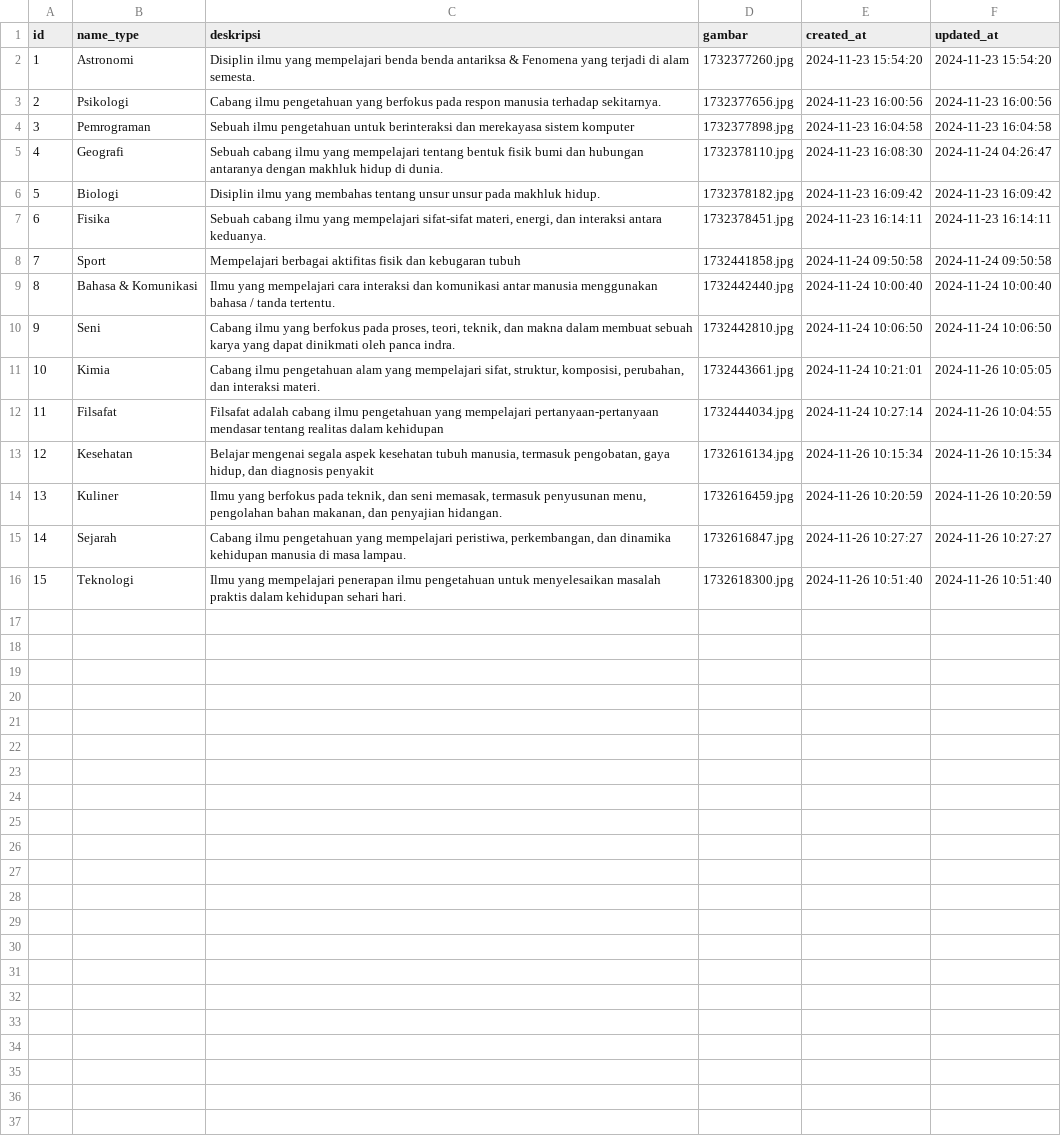
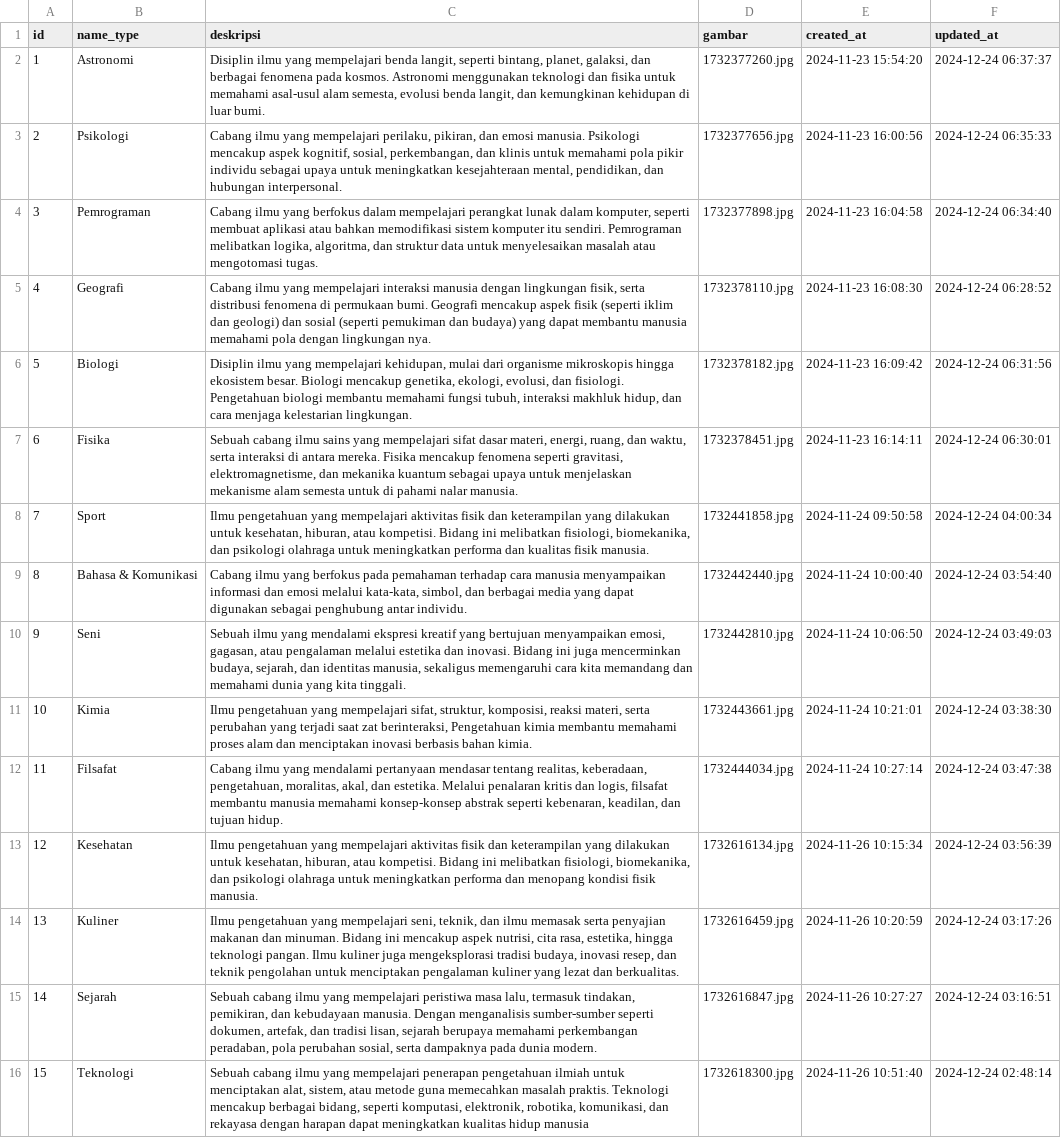
Before and after one commit to Adrian-2014/InterMind, a CSV file: database/seeders/csv/type_courses.csv, drawn as a sheet; the diff names each change by its address in the sheet, - before the commit and + after, or states it on an @@ line.

```diff
--- a/database/seeders/csv/type_courses.csv
+++ b/database/seeders/csv/type_courses.csv
-C2 (deskripsi): …mempelajari benda benda antariksa & Fenomena yang terjadi di alam semesta.
+C2 (deskripsi): …mempelajari benda langit, seperti bintang, planet, galaksi, dan berbagai fenomena pada kosmos. Astronomi menggunakan teknologi dan fisika untuk memahami asal-usul alam semesta, evolusi benda langit, dan kemungkinan kehidupan di luar bumi.
-F2 (updated_at): 2024-11-23 15:54:20
+F2 (updated_at): 2024-12-24 06:37:37
-C3 (deskripsi): Cabang ilmu pengetahuan yang berfokus pada respon manusia terhadap sekitarnya.
+C3 (deskripsi): Cabang ilmu yang mempelajari perilaku, pikiran, dan emosi manusia. Psikologi mencakup aspek kognitif, sosial, perkembangan, dan klinis untuk memahami pola pikir individu sebagai upaya untuk meningkatkan kesejahteraan mental, pendidikan, dan hubungan interpersonal.
-F3 (updated_at): 2024-11-23 16:00:56
+F3 (updated_at): 2024-12-24 06:35:33
-C4 (deskripsi): Sebuah ilmu pengetahuan untuk berinteraksi dan merekayasa sistem komputer
+C4 (deskripsi): Cabang ilmu yang berfokus dalam mempelajari perangkat lunak dalam komputer, seperti membuat aplikasi atau bahkan memodifikasi sistem komputer itu sendiri. Pemrograman melibatkan logika, algoritma, dan struktur data untuk menyelesaikan masalah atau mengotomasi tugas.
-F4 (updated_at): 2024-11-23 16:04:58
+F4 (updated_at): 2024-12-24 06:34:40
-C5 (deskripsi): Sebuah cabang ilmu yang mempelajari tentang bentuk fisik bumi dan hubungan antaranya dengan makhluk hidup di dunia.
+C5 (deskripsi): Cabang ilmu yang mempelajari interaksi manusia dengan lingkungan fisik, serta distribusi fenomena di permukaan bumi. Geografi mencakup aspek fisik (seperti iklim dan geologi) dan sosial (seperti pemukiman dan budaya) yang dapat membantu manusia memahami pola dengan lingkungan nya.
-F5 (updated_at): 2024-11-24 04:26:47
+F5 (updated_at): 2024-12-24 06:28:52
-C6 (deskripsi): …ilmu yang membahas tentang unsur unsur pada makhluk hidup.
+C6 (deskripsi): …ilmu yang mempelajari kehidupan, mulai dari organisme mikroskopis hingga ekosistem besar. Biologi mencakup genetika, ekologi, evolusi, dan fisiologi. Pengetahuan biologi membantu memahami fungsi tubuh, interaksi makhluk hidup, dan cara menjaga kelestarian lingkungan.
-F6 (updated_at): 2024-11-23 16:09:42
+F6 (updated_at): 2024-12-24 06:31:56
-C7 (deskripsi): …cabang ilmu yang mempelajari sifat-sifat materi, energi, dan interaksi antara keduanya.
+C7 (deskripsi): …cabang ilmu sains yang mempelajari sifat dasar materi, energi, ruang, dan waktu, serta interaksi di antara mereka. Fisika mencakup fenomena seperti gravitasi, elektromagnetisme, dan mekanika kuantum sebagai upaya untuk menjelaskan mekanisme alam semesta untuk di pahami nalar manusia.
-F7 (updated_at): 2024-11-23 16:14:11
+F7 (updated_at): 2024-12-24 06:30:01
-C8 (deskripsi): Mempelajari berbagai aktifitas fisik dan kebugaran tubuh
+C8 (deskripsi): Ilmu pengetahuan yang mempelajari aktivitas fisik dan keterampilan yang dilakukan untuk kesehatan, hiburan, atau kompetisi. Bidang ini melibatkan fisiologi, biomekanika, dan psikologi olahraga untuk meningkatkan performa dan kualitas fisik manusia.
-F8 (updated_at): 2024-11-24 09:50:58
+F8 (updated_at): 2024-12-24 04:00:34
-C9 (deskripsi): Ilmu yang mempelajari cara interaksi dan komunikasi antar manusia menggunakan bahasa / tanda tertentu.
+C9 (deskripsi): Cabang ilmu yang berfokus pada pemahaman terhadap cara manusia menyampaikan informasi dan emosi melalui kata-kata, simbol, dan berbagai media yang dapat digunakan sebagai penghubung antar individu.
-F9 (updated_at): 2024-11-24 10:00:40
+F9 (updated_at): 2024-12-24 03:54:40
-C10 (deskripsi): Cabang ilmu yang berfokus pada proses, teori, teknik, dan makna dalam membuat sebuah karya yang dapat dinikmati oleh panca indra.
+C10 (deskripsi): Sebuah ilmu yang mendalami ekspresi kreatif yang bertujuan menyampaikan emosi, gagasan, atau pengalaman melalui estetika dan inovasi. Bidang ini juga mencerminkan budaya, sejarah, dan identitas manusia, sekaligus memengaruhi cara kita memandang dan memahami dunia yang kita tinggali.
-F10 (updated_at): 2024-11-24 10:06:50
+F10 (updated_at): 2024-12-24 03:49:03
-C11 (deskripsi): Cabang ilmu pengetahuan alam yang mempelajari sifat, struktur, komposisi, perubahan, dan interaksi materi.
+C11 (deskripsi): Ilmu pengetahuan yang mempelajari sifat, struktur, komposisi, reaksi materi, serta perubahan yang terjadi saat zat berinteraksi, Pengetahuan kimia membantu memahami proses alam dan menciptakan inovasi berbasis bahan kimia.
-F11 (updated_at): 2024-11-26 10:05:05
+F11 (updated_at): 2024-12-24 03:38:30
-C12 (deskripsi): Filsafat adalah cabang ilmu pengetahuan yang mempelajari pertanyaan-pertanyaan mendasar tentang realitas dalam kehidupan
+C12 (deskripsi): Cabang ilmu yang mendalami pertanyaan mendasar tentang realitas, keberadaan, pengetahuan, moralitas, akal, dan estetika. Melalui penalaran kritis dan logis, filsafat membantu manusia memahami konsep-konsep abstrak seperti kebenaran, keadilan, dan tujuan hidup.
-F12 (updated_at): 2024-11-26 10:04:55
+F12 (updated_at): 2024-12-24 03:47:38
-C13 (deskripsi): Belajar mengenai segala aspek kesehatan tubuh manusia, termasuk pengobatan, gaya hidup, dan diagnosis penyakit
+C13 (deskripsi): Ilmu pengetahuan yang mempelajari aktivitas fisik dan keterampilan yang dilakukan untuk kesehatan, hiburan, atau kompetisi. Bidang ini melibatkan fisiologi, biomekanika, dan psikologi olahraga untuk meningkatkan performa dan menopang kondisi fisik manusia.
-F13 (updated_at): 2024-11-26 10:15:34
+F13 (updated_at): 2024-12-24 03:56:39
-C14 (deskripsi): Ilmu yang berfokus pada teknik, dan seni memasak, termasuk penyusunan menu, pengolahan bahan makanan, dan penyajian hidangan.
+C14 (deskripsi): Ilmu pengetahuan yang mempelajari seni, teknik, dan ilmu memasak serta penyajian makanan dan minuman. Bidang ini mencakup aspek nutrisi, cita rasa, estetika, hingga teknologi pangan. Ilmu kuliner juga mengeksplorasi tradisi budaya, inovasi resep, dan teknik pengolahan untuk menciptakan pengalaman kuliner yang lezat dan berkualitas.
-F14 (updated_at): 2024-11-26 10:20:59
+F14 (updated_at): 2024-12-24 03:17:26
-C15 (deskripsi): Cabang ilmu pengetahuan yang mempelajari peristiwa, perkembangan, dan dinamika kehidupan manusia di masa lampau.
+C15 (deskripsi): Sebuah cabang ilmu yang mempelajari peristiwa masa lalu, termasuk tindakan, pemikiran, dan kebudayaan manusia. Dengan menganalisis sumber-sumber seperti dokumen, artefak, dan tradisi lisan, sejarah berupaya memahami perkembangan peradaban, pola perubahan sosial, serta dampaknya pada dunia modern.
-F15 (updated_at): 2024-11-26 10:27:27
+F15 (updated_at): 2024-12-24 03:16:51
-C16 (deskripsi): Ilmu yang mempelajari penerapan ilmu pengetahuan untuk menyelesaikan masalah praktis dalam kehidupan sehari hari.
+C16 (deskripsi): Sebuah cabang ilmu yang mempelajari penerapan pengetahuan ilmiah untuk menciptakan alat, sistem, atau metode guna memecahkan masalah praktis. Teknologi mencakup berbagai bidang, seperti komputasi, elektronik, robotika, komunikasi, dan rekayasa dengan harapan dapat meningkatkan kualitas hidup manusia
-F16 (updated_at): 2024-11-26 10:51:40
+F16 (updated_at): 2024-12-24 02:48:14
```
Also changed, not shown: 37 other files.
